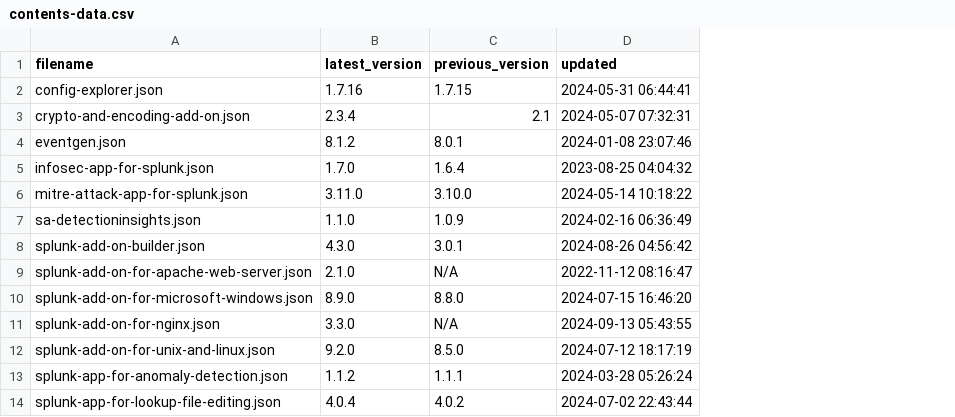
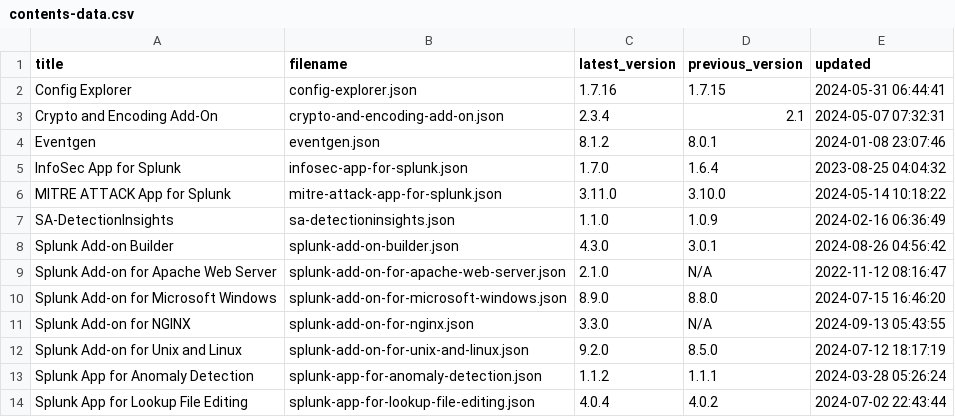
Before and after one commit to tsnaketech/splunk_apps_props, a CSV file: contents-data.csv, drawn as a sheet; only a part is shown; the diff names each change by its address in the sheet, - before the commit and + after, or states it on an @@ line.

```diff
--- a/contents-data.csv
+++ b/contents-data.csv
+column A (title), rows 2-14: Config Explorer | Crypto and Encoding Add-On | Eventgen | InfoSec App for Splunk | MITRE ATTACK App for Splunk | SA-DetectionInsights | Splunk Add-on Builder | Splunk Add-on for Apache Web Server | Splunk Add-on for Microsoft Windows | Splunk Add-on for NGINX | Splunk Add-on for Unix and Linux | Splunk App for Anomaly Detection | Splunk App for Lookup File Editing
```
